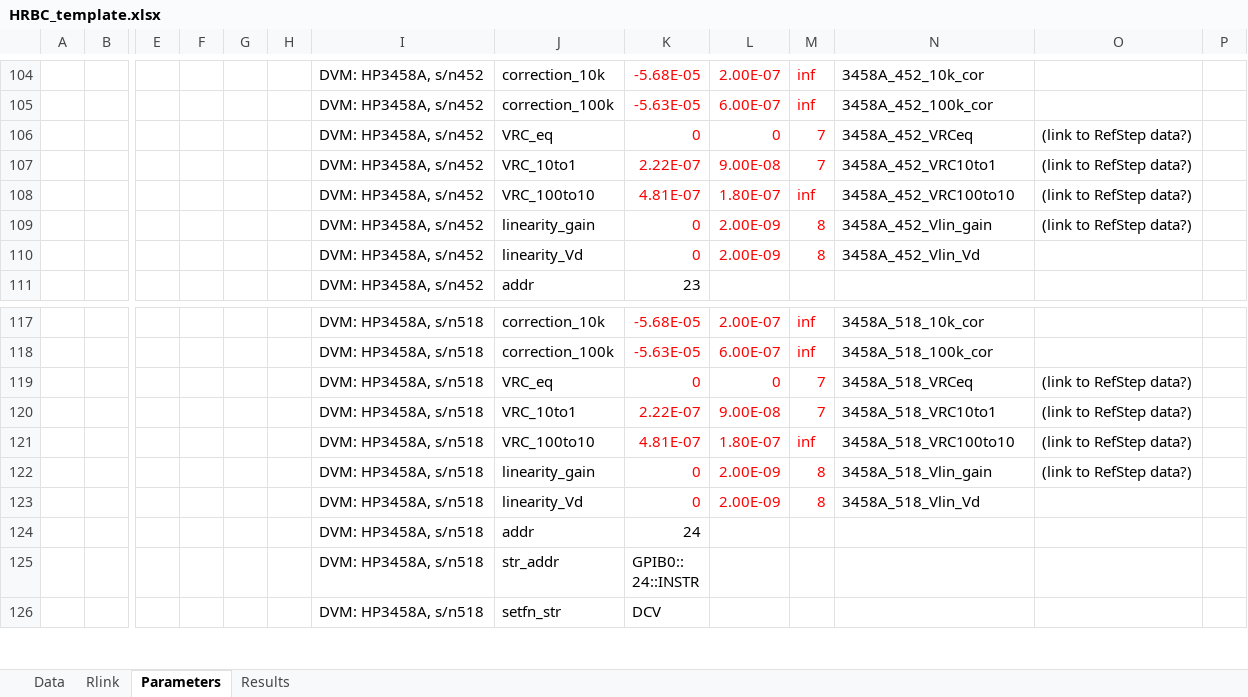
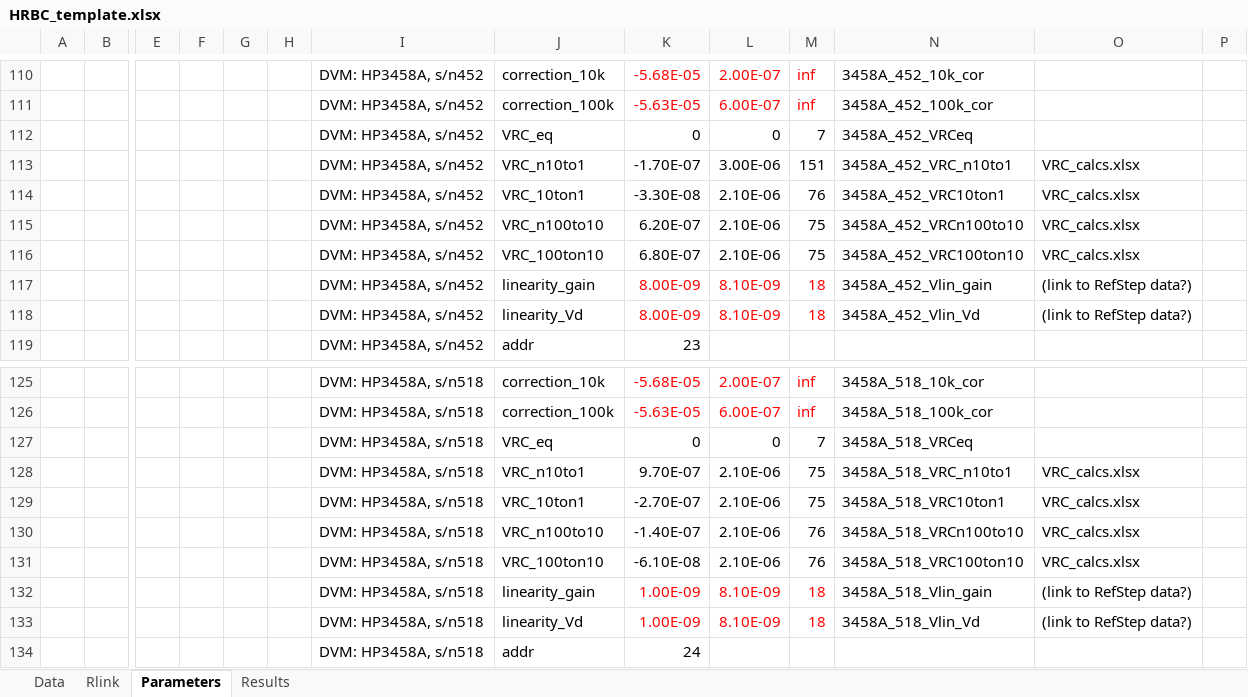
Before and after one commit to tblawson/HRBC, an Excel workbook: HRBC_template.xlsx, sheet Parameters, drawn as a sheet; only a part is shown, gaps mark what is left out; the shorter side is filled out with more unchanged rows; values as stored, in another font and other column widths than the file's, no borders; removed rows and columns are numbered as before the commit, all else as after; rows hold the shown columns only; the diff covers the shown part only; the diff names each change by its address in the sheet, - before the commit and + after, or states it on an @@ line.

Commit message:
Updating HP3458A parameters
Added  polaritry-dependent VRC values and linearity.

```diff
--- a/HRBC_template.xlsx (sheet Parameters)
+++ b/HRBC_template.xlsx (sheet Parameters)
-K112:M112 text colour: #FF0000
+K112:M112 text colour: black
-O112: (link to RefStep data?)
+O112: (empty)
-row 107:  |  |  |  |  |  | DVM: HP3458A, s/n452 | VRC_10to1 | 2.22E-07 | 9.00E-08 | 7 | 3458A_452_VRC10to1 | (link to RefStep data?)
-row 108:  |  |  |  |  |  | DVM: HP3458A, s/n452 | VRC_100to10 | 4.81E-07 | 1.80E-07 | inf | 3458A_452_VRC100to10 | (link to RefStep data?)
+row 113:  |  |  |  |  |  | DVM: HP3458A, s/n452 | VRC_n10to1 | -1.70E-07 | 3.00E-06 | 151 | 3458A_452_VRC_n10to1 | VRC_calcs.xlsx
+row 114:  |  |  |  |  |  | DVM: HP3458A, s/n452 | VRC_10ton1 | -3.30E-08 | 2.10E-06 | 76 | 3458A_452_VRC10ton1 | VRC_calcs.xlsx
+row 115:  |  |  |  |  |  | DVM: HP3458A, s/n452 | VRC_n100to10 | 6.20E-07 | 2.10E-06 | 75 | 3458A_452_VRCn100to10 | VRC_calcs.xlsx
+row 116:  |  |  |  |  |  | DVM: HP3458A, s/n452 | VRC_100ton10 | 6.80E-07 | 2.10E-06 | 75 | 3458A_452_VRC100ton10 | VRC_calcs.xlsx
-K117: 0
+K117: 8.00E-09
-L117: 2.00E-09
+L117: 8.10E-09
-M117: 8
+M117: 18
-row 110:  |  |  |  |  |  | DVM: HP3458A, s/n452 | linearity_Vd | 0 | 2.00E-09 | 8 | 3458A_452_Vlin_Vd
+row 118:  |  |  |  |  |  | DVM: HP3458A, s/n452 | linearity_Vd | 8.00E-09 | 8.10E-09 | 18 | 3458A_452_Vlin_Vd | (link to RefStep data?)
-K127:M127 text colour: #FF0000
+K127:M127 text colour: black
-O127: (link to RefStep data?)
+O127: (empty)
-row 120:  |  |  |  |  |  | DVM: HP3458A, s/n518 | VRC_10to1 | 2.22E-07 | 9.00E-08 | 7 | 3458A_518_VRC10to1 | (link to RefStep data?)
-row 121:  |  |  |  |  |  | DVM: HP3458A, s/n518 | VRC_100to10 | 4.81E-07 | 1.80E-07 | inf | 3458A_518_VRC100to10 | (link to RefStep data?)
+row 128:  |  |  |  |  |  | DVM: HP3458A, s/n518 | VRC_n10to1 | 9.70E-07 | 2.10E-06 | 75 | 3458A_518_VRC_n10to1 | VRC_calcs.xlsx
+row 129:  |  |  |  |  |  | DVM: HP3458A, s/n518 | VRC_10ton1 | -2.70E-07 | 2.10E-06 | 75 | 3458A_518_VRC10ton1 | VRC_calcs.xlsx
+row 130:  |  |  |  |  |  | DVM: HP3458A, s/n518 | VRC_n100to10 | -1.40E-07 | 2.10E-06 | 76 | 3458A_518_VRCn100to10 | VRC_calcs.xlsx
+row 131:  |  |  |  |  |  | DVM: HP3458A, s/n518 | VRC_100ton10 | -6.10E-08 | 2.10E-06 | 76 | 3458A_518_VRC100ton10 | VRC_calcs.xlsx
-K132: 0
+K132: 1.00E-09
-L132: 2.00E-09
+L132: 8.10E-09
-M132: 8
+M132: 18
-row 123:  |  |  |  |  |  | DVM: HP3458A, s/n518 | linearity_Vd | 0 | 2.00E-09 | 8 | 3458A_518_Vlin_Vd
+row 133:  |  |  |  |  |  | DVM: HP3458A, s/n518 | linearity_Vd | 1.00E-09 | 8.10E-09 | 18 | 3458A_518_Vlin_Vd | (link to RefStep data?)
```
Also changed, not shown: 14 added rows, 8 removed rows, 17 edited cells and cell formats elsewhere in this sheet.
